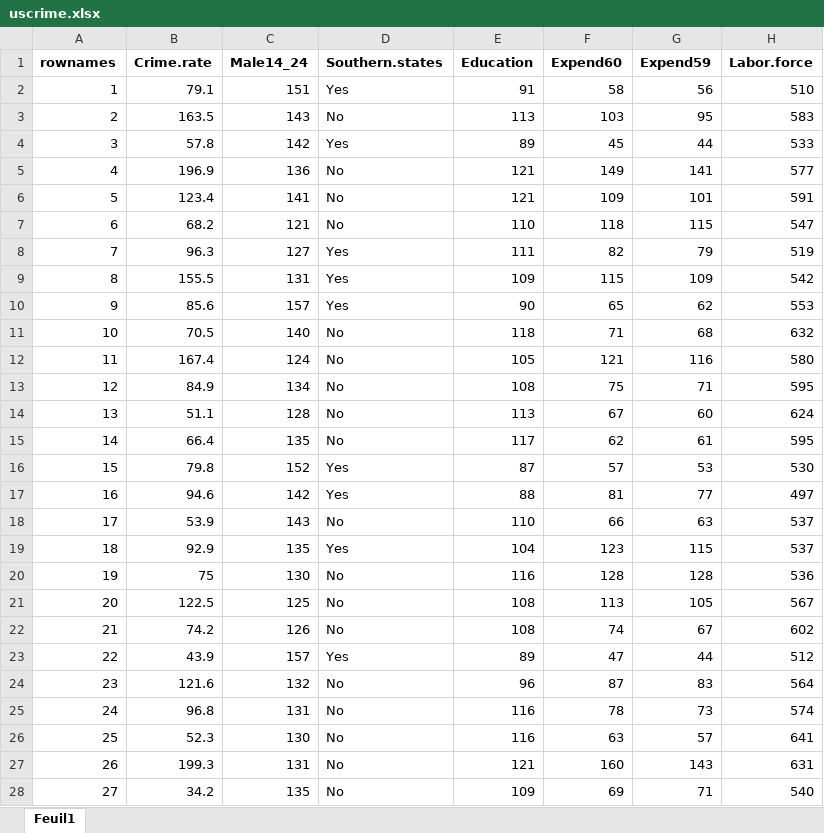
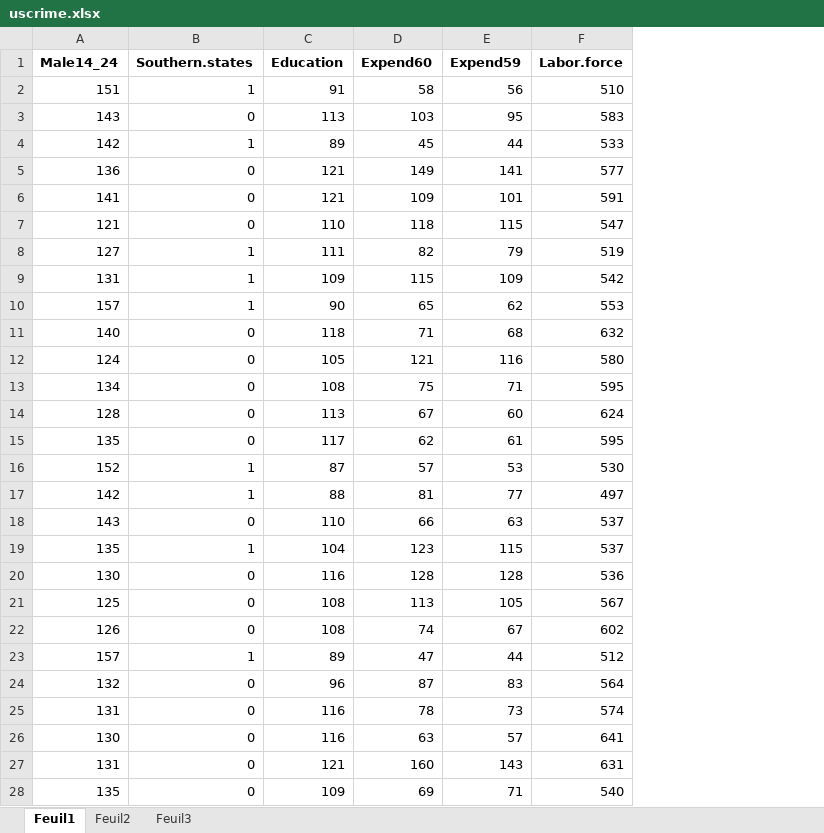
Before and after one commit to enfantbenidedieu/clustvartools, an Excel workbook: clustvartools/datasets/data/uscrime.xlsx, sheet Feuil1, drawn as a sheet; only a part is shown; values as stored, in another font and other column widths than the file's, no borders; charts and pictures not drawn; removed rows and columns are numbered as before the commit, all else as after; the diff covers the shown part only; the diff names each change by its address in the sheet, - before the commit and + after, or states it on an @@ line.

```diff
--- a/clustvartools/datasets/data/uscrime.xlsx (sheet Feuil1)
+++ b/clustvartools/datasets/data/uscrime.xlsx (sheet Feuil1)
+sheet tab: Feuil2
+sheet tab: Feuil3
-column A (rownames), rows 2-28: 1 | 2 | 3 | 4 | 5 | 6 | 7 | 8 | 9 | 10 | 11 | 12 | 13 | 14 | 15 | 16 | 17 | 18 | 19 | 20 | 21 | 22 | 23 | 24 | 25 | 26 | 27
-column B (Crime.rate), rows 2-28: 79.1 | 163.5 | 57.8 | 196.9 | 123.4 | 68.2 | 96.3 | 155.5 | 85.6 | 70.5 | 167.4 | 84.9 | 51.1 | 66.4 | 79.8 | 94.6 | 53.9 | 92.9 | 75 | 122.5 | 74.2 | 43.9 | 121.6 | 96.8 | 52.3 | 199.3 | 34.2
-B2 (Southern.states): Yes
+B2 (Southern.states): 1
-B3 (Southern.states): No
+B3 (Southern.states): 0
-B4 (Southern.states): Yes
+B4 (Southern.states): 1
-B5:B7 (Southern.states): No
+B5:B7 (Southern.states): 0
-B8:B10 (Southern.states): Yes
+B8:B10 (Southern.states): 1
-B11:B15 (Southern.states): No
+B11:B15 (Southern.states): 0
-B16:B17 (Southern.states): Yes
+B16:B17 (Southern.states): 1
-B18 (Southern.states): No
+B18 (Southern.states): 0
-B19 (Southern.states): Yes
+B19 (Southern.states): 1
-B20:B22 (Southern.states): No
+B20:B22 (Southern.states): 0
-B23 (Southern.states): Yes
+B23 (Southern.states): 1
-B24:B28 (Southern.states): No
+B24:B28 (Southern.states): 0
```
Also changed, not shown: 20 edited cells elsewhere in this sheet, charts or pictures, clustvartools/datasets/data/burger.xlsx, clustvartools/datasets/data/canines.xlsx, 11 other files.
